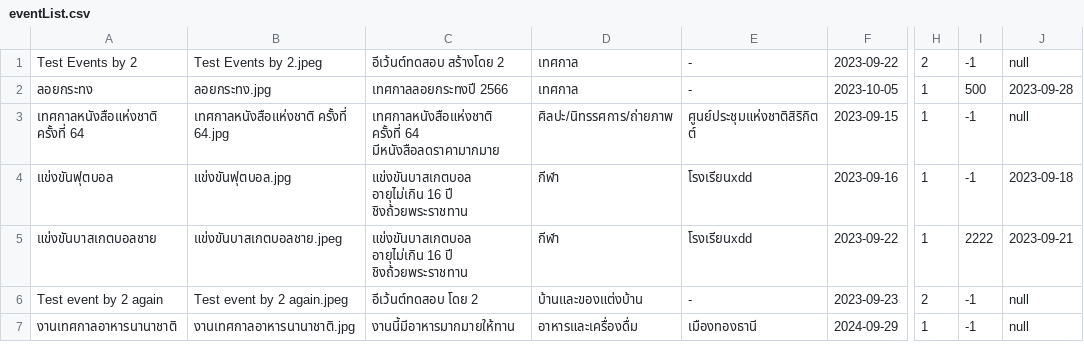
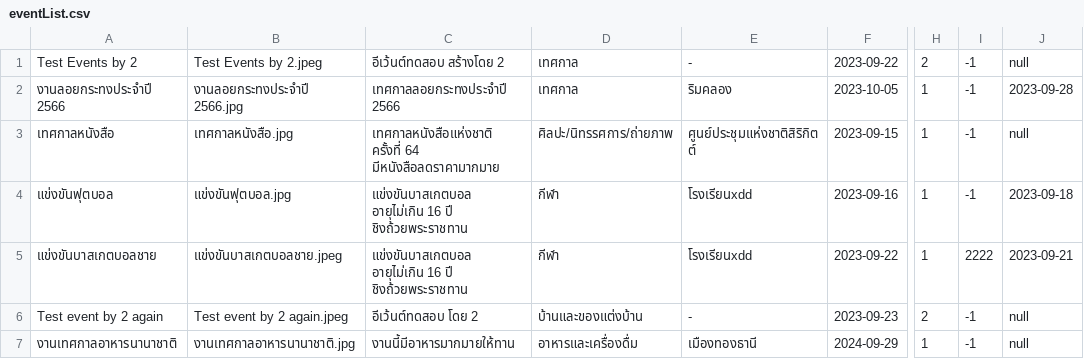
Before and after one commit to newnonsick/CS211-Project, a CSV file: data/eventList.csv, drawn as a sheet; only a part is shown, gaps mark what is left out; the diff names each change by its address in the sheet, - before the commit and + after, or states it on an @@ line.

```diff
--- a/data/eventList.csv
+++ b/data/eventList.csv
-A2: ลอยกระทง
+A2: งานลอยกระทงประจำปี 2566
-B2: ลอยกระทง.jpg
+B2: งานลอยกระทงประจำปี 2566.jpg
-C2: เทศกาลลอยกระทงปี 2566
+C2: เทศกาลลอยกระทงประจำปี 2566
-E2: -
+E2: ริมคลอง
-I2: 500
+I2: -1
-A3: เทศกาลหนังสือแห่งชาติ ครั้งที่ 64
+A3: เทศกาลหนังสือ
-B3: เทศกาลหนังสือแห่งชาติ ครั้งที่ 64.jpg
+B3: เทศกาลหนังสือ.jpg
```
Also changed, not shown: data/participant_activity_list.csv, 14 other files.
